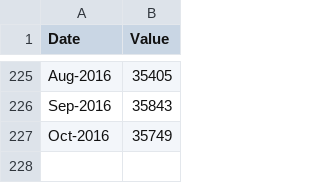
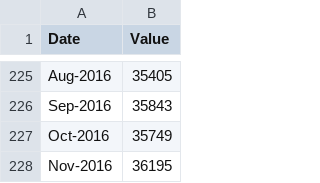
Before and after one commit to dmitryleskov/instrument-comparison, a CSV file: data/Salaries.csv, drawn as a sheet; only a part is shown, gaps mark what is left out; the diff names each change by its address in the sheet, - before the commit and + after, or states it on an @@ line.

Commit message:
Add fresh official stats data

```diff
--- a/data/Salaries.csv
+++ b/data/Salaries.csv
+row 228: Nov-2016 | 36195
```
Also changed, not shown: data/Deposit-EUR.csv, data/Deposit-RUB.csv, 2 other files.
